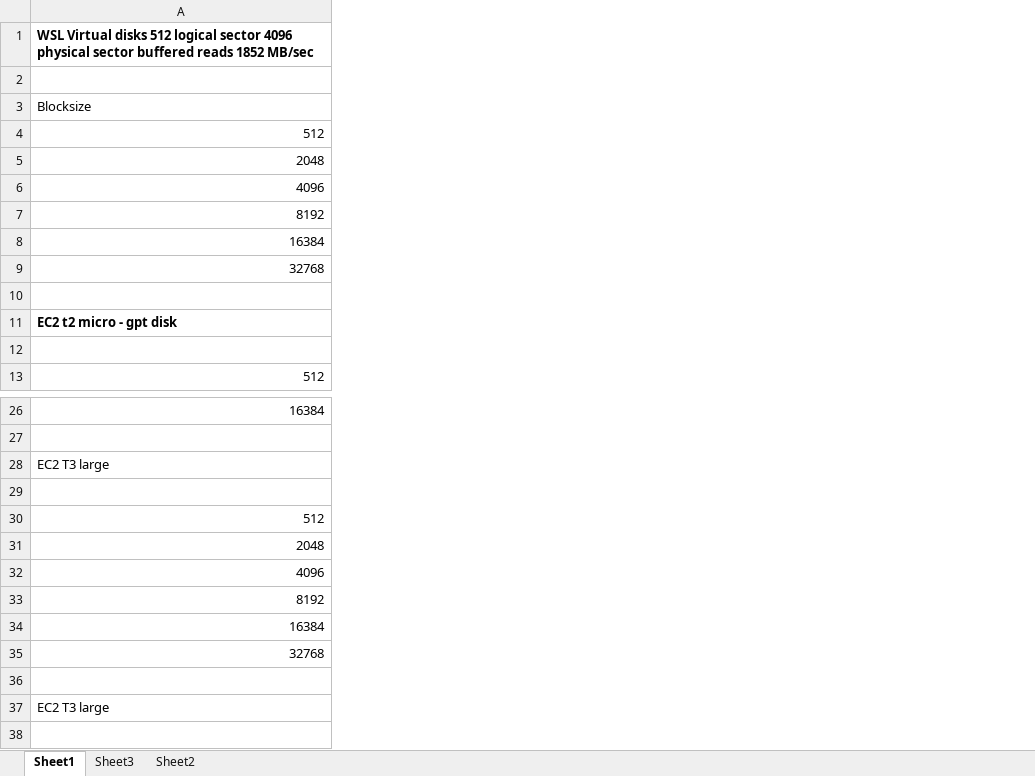
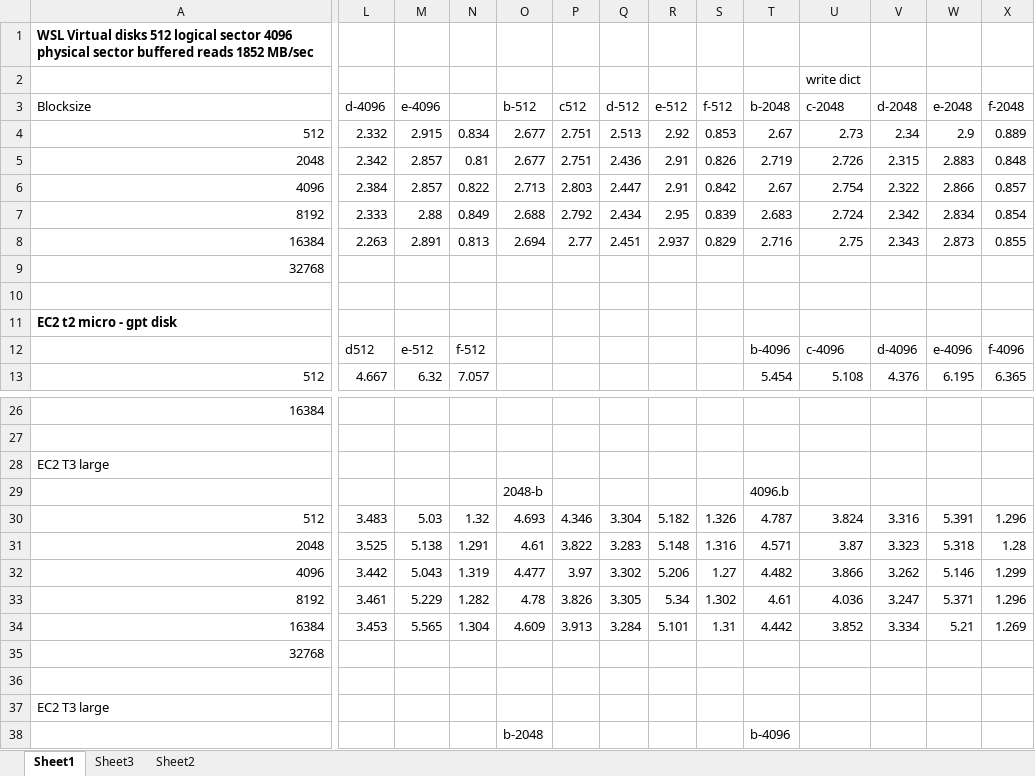
Before and after one commit to glenntu15/BuildVoterDatabase, an Excel workbook: Timings.xlsx, sheet Sheet1, drawn as a sheet; only a part is shown, gaps mark what is left out; values as stored, in another font and other column widths than the file's, no borders; the diff covers the shown part only; the diff names each change by its address in the sheet, - before the commit and + after, or states it on an @@ line.

```diff
--- a/Timings.xlsx (sheet Sheet1)
+++ b/Timings.xlsx (sheet Sheet1)
@@ column L (d-4096) unhidden, rows 4-13: 2.332 | 2.342 | 2.384 | 2.333 | 2.263 |  |  |  | d512 | 4.667; rows 30-34: 3.483 | 3.525 | 3.442 | 3.461 | 3.453 @@
@@ column M (e-4096) unhidden, rows 4-13: 2.915 | 2.857 | 2.857 | 2.88 | 2.891 |  |  |  | e-512 | 6.32; rows 30-34: 5.03 | 5.138 | 5.043 | 5.229 | 5.565 @@
@@ column N unhidden, rows 4-13: 0.834 | 0.81 | 0.822 | 0.849 | 0.813 |  |  |  | f-512 | 7.057; rows 30-34: 1.32 | 1.291 | 1.319 | 1.282 | 1.304 @@
@@ column O (b-512) unhidden, rows 4-8: 2.677 | 2.677 | 2.713 | 2.688 | 2.694; rows 29-38: 2048-b | 4.693 | 4.61 | 4.477 | 4.78 | 4.609 |  |  |  | b-2048 @@
@@ column P (c512) unhidden, rows 4-8: 2.751 | 2.751 | 2.803 | 2.792 | 2.77; rows 30-34: 4.346 | 3.822 | 3.97 | 3.826 | 3.913 @@
@@ column Q (d-512) unhidden, rows 4-8: 2.513 | 2.436 | 2.447 | 2.434 | 2.451; rows 30-34: 3.304 | 3.283 | 3.302 | 3.305 | 3.284 @@
@@ column R (e-512) unhidden, rows 4-8: 2.92 | 2.91 | 2.91 | 2.95 | 2.937; rows 30-34: 5.182 | 5.148 | 5.206 | 5.34 | 5.101 @@
@@ column S (f-512) unhidden, rows 4-8: 0.853 | 0.826 | 0.842 | 0.839 | 0.829; rows 30-34: 1.326 | 1.316 | 1.27 | 1.302 | 1.31 @@
@@ column T (b-2048) unhidden, rows 4-13: 2.67 | 2.719 | 2.67 | 2.683 | 2.716 |  |  |  | b-4096 | 5.454; rows 29-38: 4096.b | 4.787 | 4.571 | 4.482 | 4.61 | 4.442 |  |  |  | b-4096 @@
@@ column U (c-2048) unhidden, row 2: write dict; rows 4-13: 2.73 | 2.726 | 2.754 | 2.724 | 2.75 |  |  |  | c-4096 | 5.108; rows 30-34: 3.824 | 3.87 | 3.866 | 4.036 | 3.852 @@
@@ column V (d-2048) unhidden, rows 4-13: 2.34 | 2.315 | 2.322 | 2.342 | 2.343 |  |  |  | d-4096 | 4.376; rows 30-34: 3.316 | 3.323 | 3.262 | 3.247 | 3.334 @@
@@ column W (e-2048) unhidden, rows 4-13: 2.9 | 2.883 | 2.866 | 2.834 | 2.873 |  |  |  | e-4096 | 6.195; rows 30-34: 5.391 | 5.318 | 5.146 | 5.371 | 5.21 @@
@@ column X (f-2048) unhidden, rows 4-13: 0.889 | 0.848 | 0.857 | 0.854 | 0.855 |  |  |  | f-4096 | 6.365; rows 30-34: 1.296 | 1.28 | 1.299 | 1.296 | 1.269 @@
```
Also changed, not shown: 1 edited cell elsewhere in this sheet, sheet Sheet3, charts or pictures.
